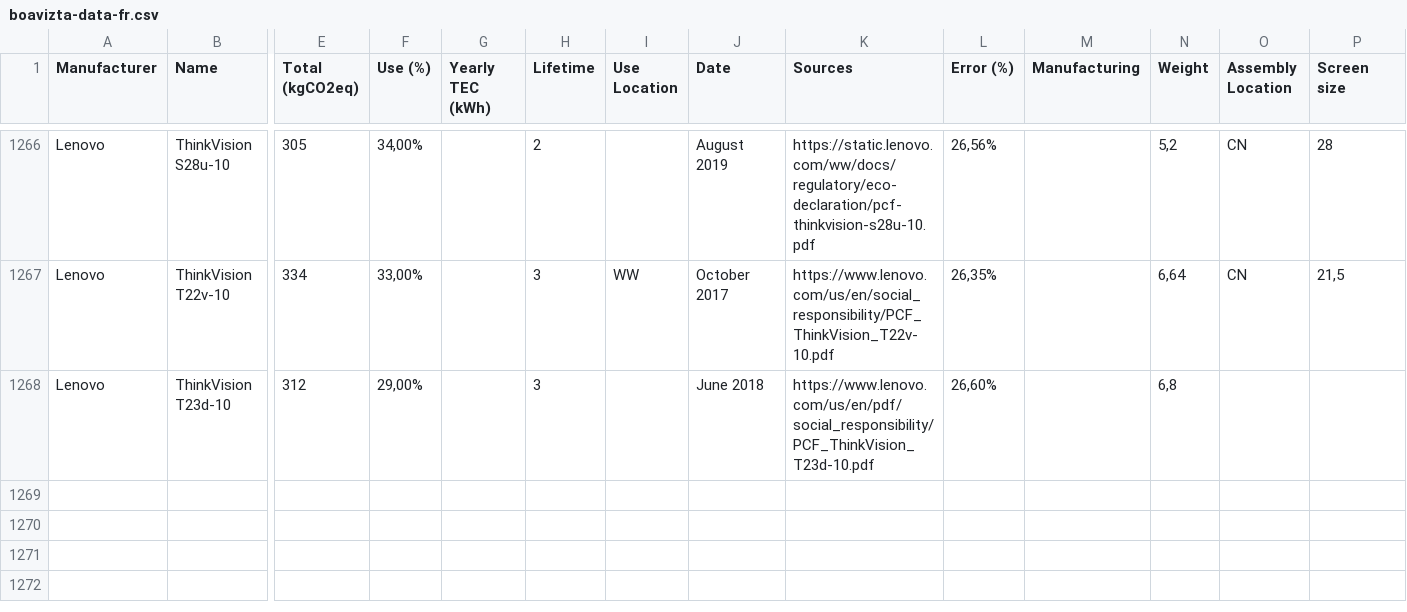
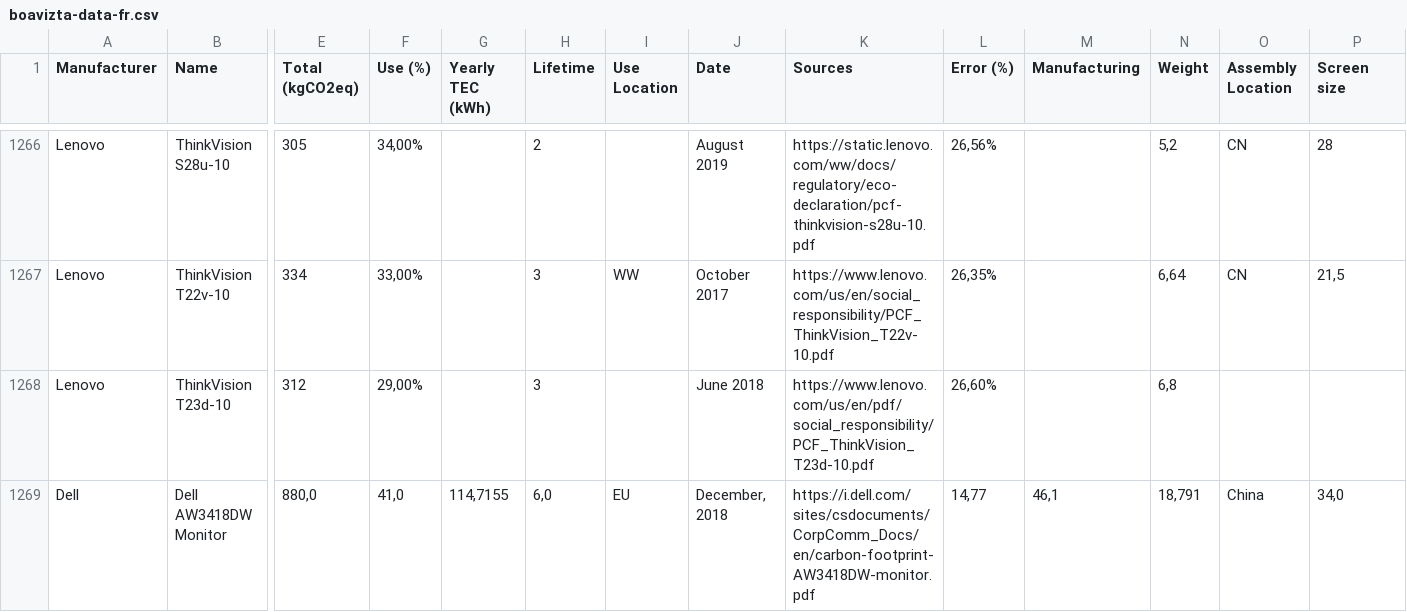
Before and after one commit to Boavizta/environmental-footprint-data, a CSV file: boavizta-data-fr.csv, drawn as a sheet; only a part is shown, gaps mark what is left out; rows hold the shown columns only; the diff names each change by its address in the sheet, - before the commit and + after, or states it on an @@ line.

Commit message:
Add new Dell AW3418DW Monitor  - fr format

```diff
--- a/boavizta-data-fr.csv
+++ b/boavizta-data-fr.csv
+row 1269: Dell | Dell AW3418DW Monitor | 880,0 | 41,0 | 114,7155 | 6,0 | EU | December, 2018 | https://i.dell.com/sites/csdocuments/CorpComm_Docs/en/carbon-footprint-AW3418DW-monitor.pdf | 14,77 | 46,1 | 18,791 | China | 34,0
```
